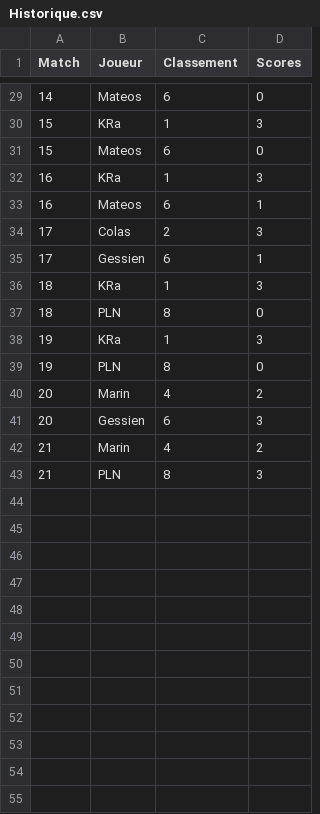
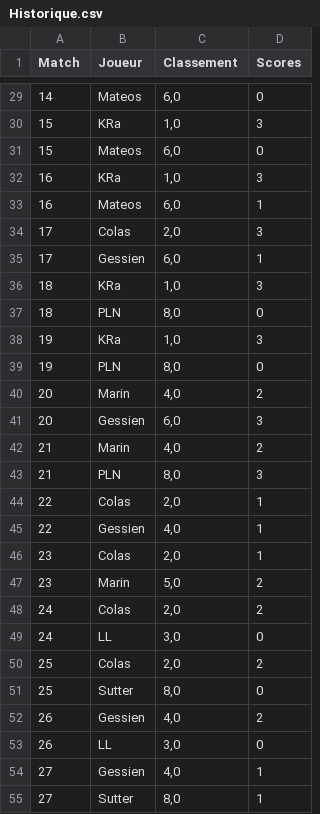
Before and after one commit to cdrutinus/Squash, a CSV file: Historique.csv, drawn as a sheet; only a part is shown, gaps mark what is left out; the diff covers the shown part only.

```diff
--- a/Historique.csv
+++ b/Historique.csv
@@ -29,15 +29,27 @@ Match;Joueur;Classement;Scores
-14;Mateos;6;0
-15;KRa;1;3
-15;Mateos;6;0
-16;KRa;1;3
-16;Mateos;6;1
-17;Colas;2;3
-17;Gessien;6;1
-18;KRa;1;3
-18;PLN;8;0
-19;KRa;1;3
-19;PLN;8;0
-20;Marin;4;2
-20;Gessien;6;3
-21;Marin;4;2
-21;PLN;8;3
+14;Mateos;6,0;0
+15;KRa;1,0;3
+15;Mateos;6,0;0
+16;KRa;1,0;3
+16;Mateos;6,0;1
+17;Colas;2,0;3
+17;Gessien;6,0;1
+18;KRa;1,0;3
+18;PLN;8,0;0
+19;KRa;1,0;3
+19;PLN;8,0;0
+20;Marin;4,0;2
+20;Gessien;6,0;3
+21;Marin;4,0;2
+21;PLN;8,0;3
+22;Colas;2,0;1
+22;Gessien;4,0;1
+23;Colas;2,0;1
+23;Marin;5,0;2
+24;Colas;2,0;2
+24;LL;3,0;0
+25;Colas;2,0;2
+25;Sutter;8,0;0
+26;Gessien;4,0;2
+26;LL;3,0;0
+27;Gessien;4,0;1
+27;Sutter;8,0;1
```
Also changed, not shown: 8 added rows and 27 edited cells elsewhere in this file, 1 other file.
